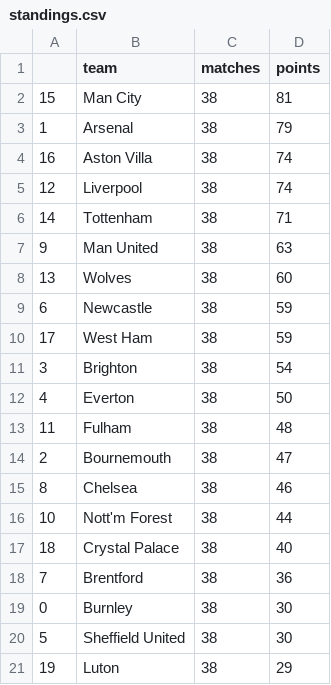
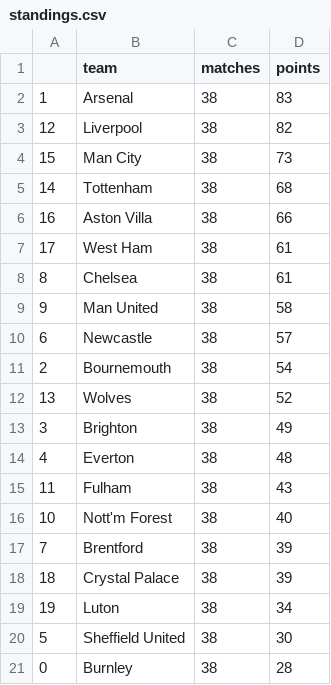
Before and after one commit to AndresNavarrete/football_predictor, a CSV file: data/forecast/standings.csv, drawn as a sheet.

```diff
--- a/data/forecast/standings.csv
+++ b/data/forecast/standings.csv
@@ -1,21 +1,21 @@
 ,team,matches,points
-15,Man City,38,81
-1,Arsenal,38,79
-16,Aston Villa,38,74
-12,Liverpool,38,74
-14,Tottenham,38,71
-9,Man United,38,63
-13,Wolves,38,60
-6,Newcastle,38,59
-17,West Ham,38,59
-3,Brighton,38,54
-4,Everton,38,50
-11,Fulham,38,48
-2,Bournemouth,38,47
-8,Chelsea,38,46
-10,Nott'm Forest,38,44
-18,Crystal Palace,38,40
-7,Brentford,38,36
-0,Burnley,38,30
+1,Arsenal,38,83
+12,Liverpool,38,82
+15,Man City,38,73
+14,Tottenham,38,68
+16,Aston Villa,38,66
+17,West Ham,38,61
+8,Chelsea,38,61
+9,Man United,38,58
+6,Newcastle,38,57
+2,Bournemouth,38,54
+13,Wolves,38,52
+3,Brighton,38,49
+4,Everton,38,48
+11,Fulham,38,43
+10,Nott'm Forest,38,40
+7,Brentford,38,39
+18,Crystal Palace,38,39
+19,Luton,38,34
 5,Sheffield United,38,30
-19,Luton,38,29
+0,Burnley,38,28
```
Also changed, not shown: data/forecast/current_standings.csv, data/ml/fixture.csv, 2 other files.
